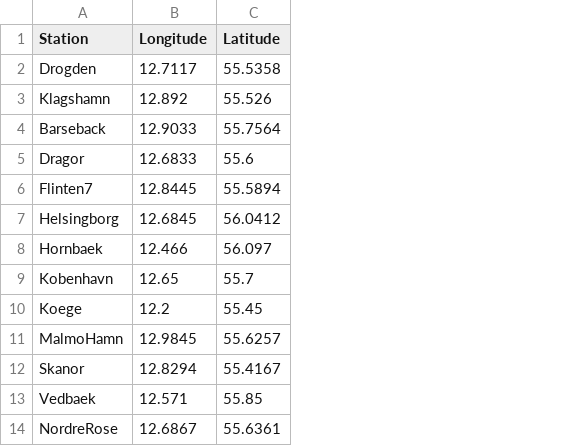
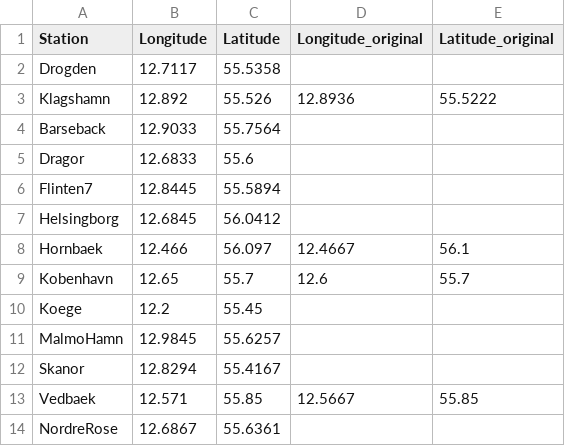
Before and after one commit to DHI/WaterBench-MIKE21HD-Oresund, a CSV file: observations/stations.csv, drawn as a sheet; the diff names each change by its address in the sheet, - before the commit and + after, or states it on an @@ line.

Commit message:
Updated stations.csv to contain the original coordinates

```diff
--- a/observations/stations.csv
+++ b/observations/stations.csv
+column D (Longitude_original), rows 3-13: 12.8936 |  |  |  |  | 12.4667 | 12.6 |  |  |  | 12.5667
+column E (Latitude_original), rows 3-13: 55.5222 |  |  |  |  | 56.1 | 55.7 |  |  |  | 55.85
```
Also changed, not shown: 11 other files.
